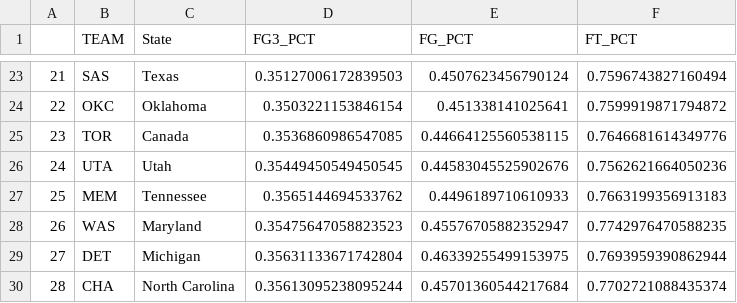
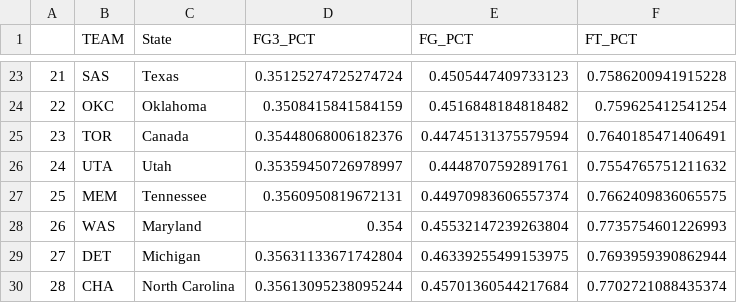
Before and after one commit to dsam7/cse6242-NBA, a CSV file: code/Shooting Choropleth Map/data.csv, drawn as a sheet; only a part is shown, gaps mark what is left out; the diff covers the shown part only.

```diff
--- a/code/Shooting Choropleth Map/data.csv
+++ b/code/Shooting Choropleth Map/data.csv
@@ -23,7 +23,7 @@
-21,SAS,Texas,0.35127006172839503,0.4507623456790124,0.7596743827160494
-22,OKC,Oklahoma,0.3503221153846154,0.451338141025641,0.7599919871794872
-23,TOR,Canada,0.3536860986547085,0.44664125560538115,0.7646681614349776
-24,UTA,Utah,0.35449450549450545,0.44583045525902676,0.7562621664050236
-25,MEM,Tennessee,0.3565144694533762,0.4496189710610933,0.7663199356913183
-26,WAS,Maryland,0.35475647058823523,0.45576705882352947,0.7742976470588235
+21,SAS,Texas,0.35125274725274724,0.4505447409733123,0.7586200941915228
+22,OKC,Oklahoma,0.3508415841584159,0.4516848184818482,0.759625412541254
+23,TOR,Canada,0.35448068006182376,0.44745131375579594,0.7640185471406491
+24,UTA,Utah,0.35359450726978997,0.4448707592891761,0.7554765751211632
+25,MEM,Tennessee,0.3560950819672131,0.44970983606557374,0.7662409836065575
+26,WAS,Maryland,0.354,0.45532147239263804,0.7735754601226993
 27,DET,Michigan,0.35631133671742804,0.46339255499153975,0.7693959390862944
```
Also changed, not shown: 60 edited cells elsewhere in this file, 1 other file.
